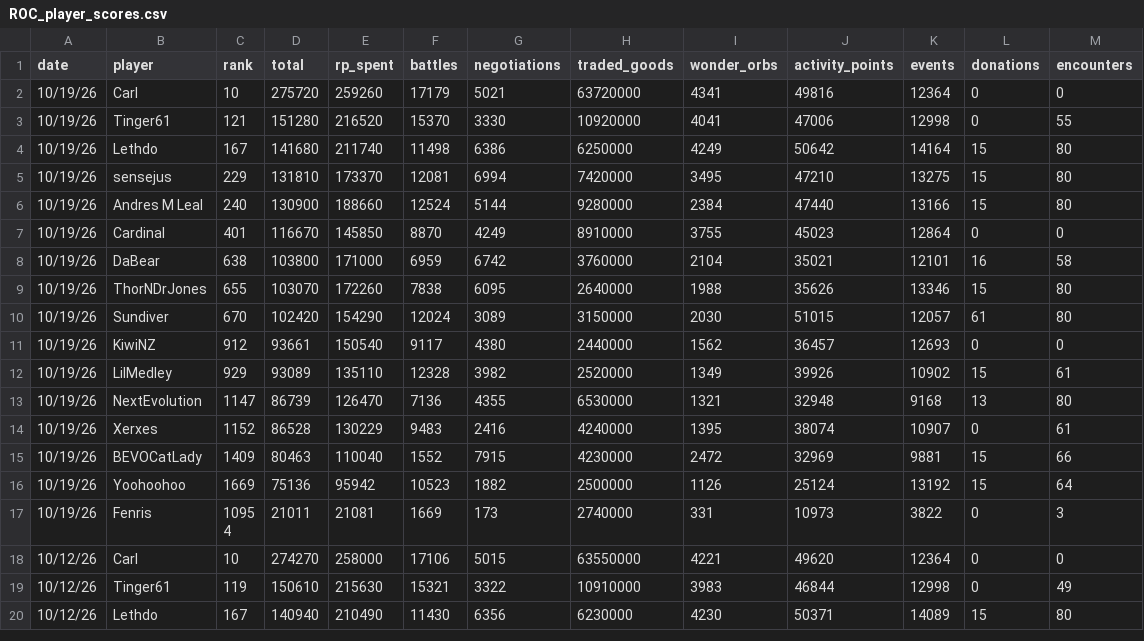
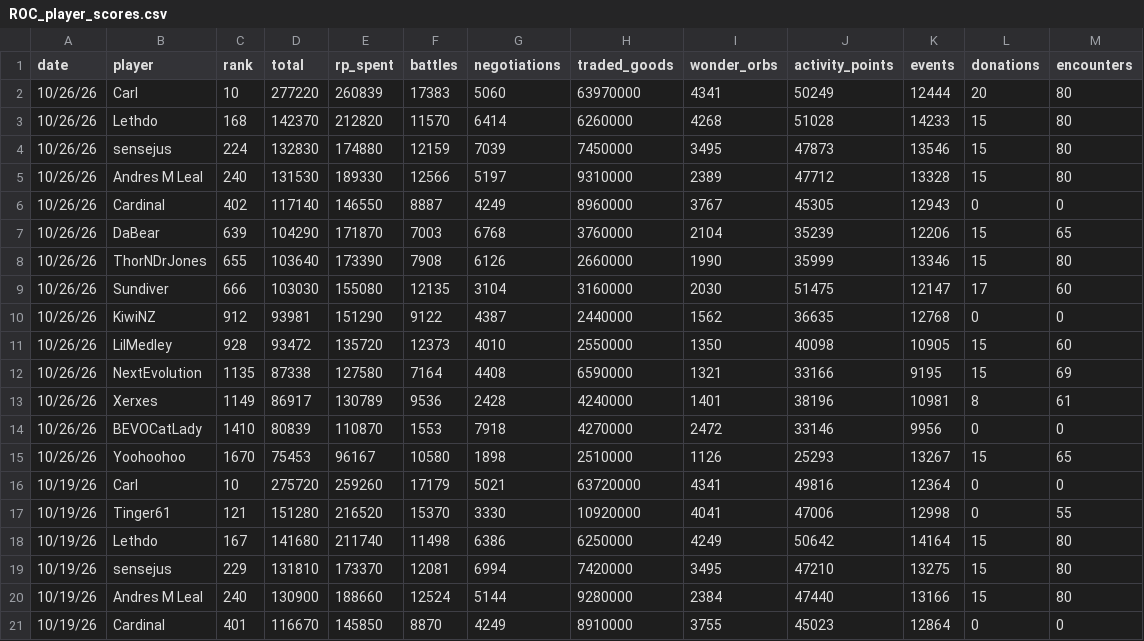
Before and after one commit to Senseju5/roc_dashboard, a CSV file: assets/ROC_player_scores.csv, drawn as a sheet; only a part is shown; the shorter side is filled out with more unchanged rows; the diff names each change by its address in the sheet, - before the commit and + after, or states it on an @@ line.

Commit message:
Update ROC_player_scores.csv with new player data

```diff
--- a/assets/ROC_player_scores.csv
+++ b/assets/ROC_player_scores.csv
+row 2: 10/26/26 | Carl | 10 | 277220 | 260839 | 17383 | 5060 | 63970000 | 4341 | 50249 | 12444 | 20 | 80
+row 3: 10/26/26 | Lethdo | 168 | 142370 | 212820 | 11570 | 6414 | 6260000 | 4268 | 51028 | 14233 | 15 | 80
+row 4: 10/26/26 | sensejus | 224 | 132830 | 174880 | 12159 | 7039 | 7450000 | 3495 | 47873 | 13546 | 15 | 80
+row 5: 10/26/26 | Andres M Leal | 240 | 131530 | 189330 | 12566 | 5197 | 9310000 | 2389 | 47712 | 13328 | 15 | 80
+row 6: 10/26/26 | Cardinal | 402 | 117140 | 146550 | 8887 | 4249 | 8960000 | 3767 | 45305 | 12943 | 0 | 0
+row 7: 10/26/26 | DaBear | 639 | 104290 | 171870 | 7003 | 6768 | 3760000 | 2104 | 35239 | 12206 | 15 | 65
+row 8: 10/26/26 | ThorNDrJones | 655 | 103640 | 173390 | 7908 | 6126 | 2660000 | 1990 | 35999 | 13346 | 15 | 80
+row 9: 10/26/26 | Sundiver | 666 | 103030 | 155080 | 12135 | 3104 | 3160000 | 2030 | 51475 | 12147 | 17 | 60
+row 10: 10/26/26 | KiwiNZ | 912 | 93981 | 151290 | 9122 | 4387 | 2440000 | 1562 | 36635 | 12768 | 0 | 0
+row 11: 10/26/26 | LilMedley | 928 | 93472 | 135720 | 12373 | 4010 | 2550000 | 1350 | 40098 | 10905 | 15 | 60
+row 12: 10/26/26 | NextEvolution | 1135 | 87338 | 127580 | 7164 | 4408 | 6590000 | 1321 | 33166 | 9195 | 15 | 69
+row 13: 10/26/26 | Xerxes | 1149 | 86917 | 130789 | 9536 | 2428 | 4240000 | 1401 | 38196 | 10981 | 8 | 61
+row 14: 10/26/26 | BEVOCatLady | 1410 | 80839 | 110870 | 1553 | 7918 | 4270000 | 2472 | 33146 | 9956 | 0 | 0
+row 15: 10/26/26 | Yoohoohoo | 1670 | 75453 | 96167 | 10580 | 1898 | 2510000 | 1126 | 25293 | 13267 | 15 | 65
```
